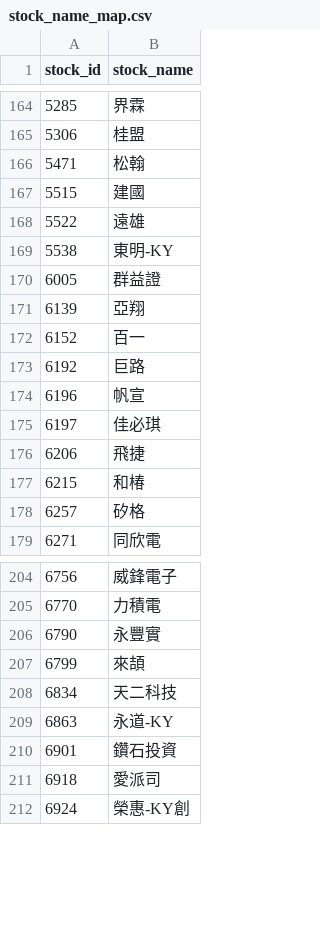
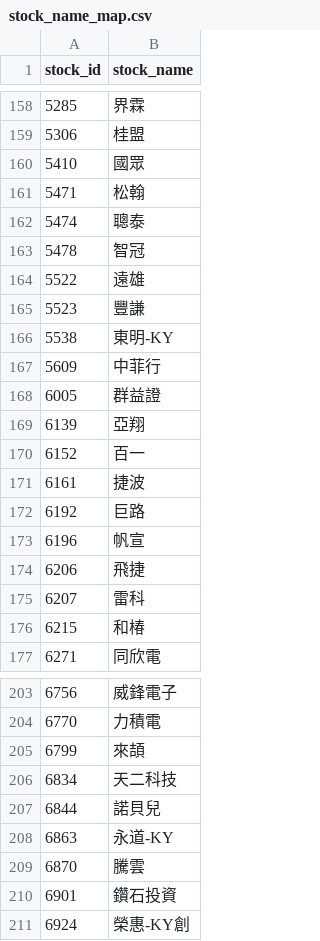
Before and after one commit to bichcs5566-alt/V204-app, a CSV file: mobile_dashboard_v1/data/stock_name_map.csv, drawn as a sheet; only a part is shown, gaps mark what is left out; removed rows and columns are numbered as before the commit, all else as after; the diff covers the shown part only; the diff names each change by its address in the sheet, - before the commit and + after, or states it on an @@ line.

```diff
--- a/mobile_dashboard_v1/data/stock_name_map.csv
+++ b/mobile_dashboard_v1/data/stock_name_map.csv
+row 160: 5410 | 國眾
-row 167: 5515 | 建國
+row 162: 5474 | 聰泰
+row 163: 5478 | 智冠
+row 165: 5523 | 豐謙
+row 167: 5609 | 中菲行
+row 171: 6161 | 捷波
-row 175: 6197 | 佳必琪
+row 175: 6207 | 雷科
-row 178: 6257 | 矽格
-row 206: 6790 | 永豐實
+row 207: 6844 | 諾貝兒
+row 209: 6870 | 騰雲
-row 211: 6918 | 愛派司
```
Also changed, not shown: 7 added rows and 11 removed rows elsewhere in this file, mobile_dashboard_v1/data/selection_debug.csv, mobile_dashboard_v1/data/state_transition_memory.csv, 56 other files.
